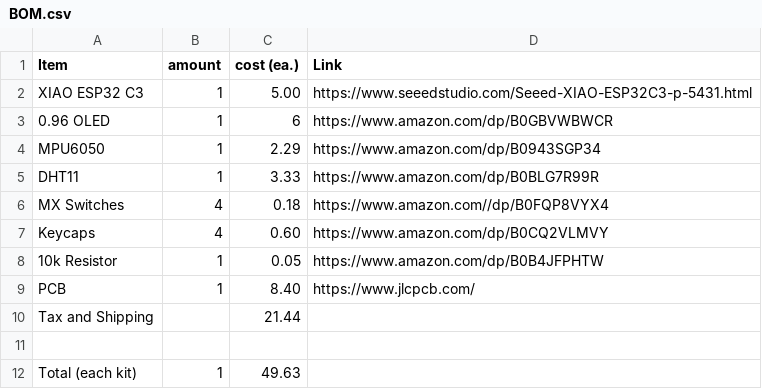
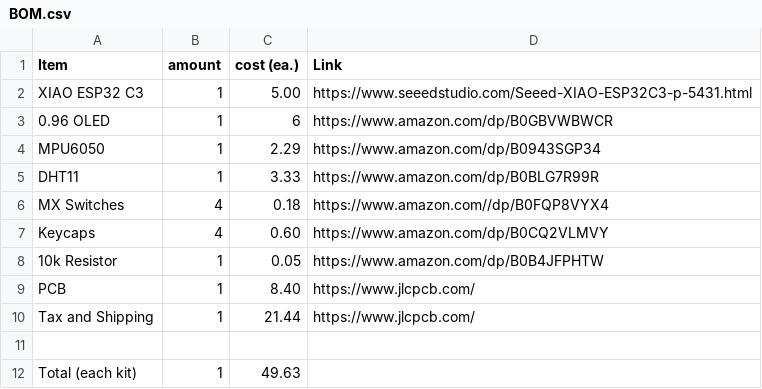
Before and after one commit to shankarnoone-stack/Starbie-Hackclub, a CSV file: BOM.csv, drawn as a sheet.

Commit message:
Update Tax and Shipping entry in BOM.csv

```diff
--- a/BOM.csv
+++ b/BOM.csv
@@ -9,3 +9,3 @@ Keycaps, 4, 0.60, https://www.amazon.com/dp/B0CQ2VLMVY
 PCB, 1, 8.40, https://www.jlcpcb.com/
-Tax and Shipping, ,21.44, ,
+Tax and Shipping, 1,21.44, https://www.jlcpcb.com/
 ,,,
```
